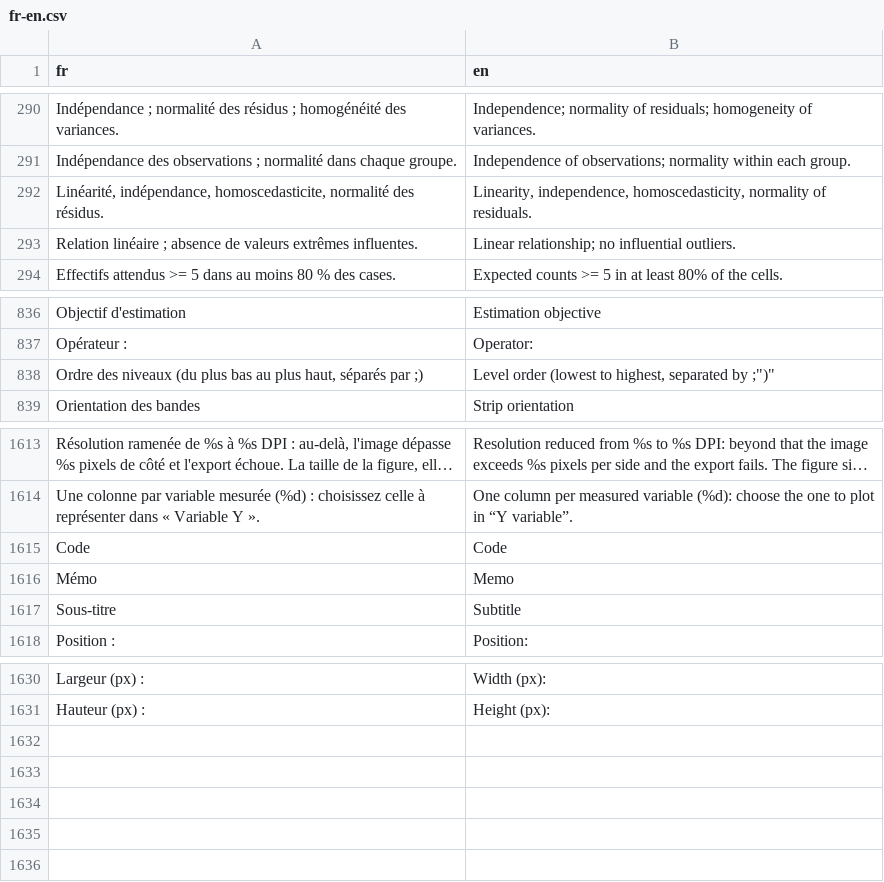
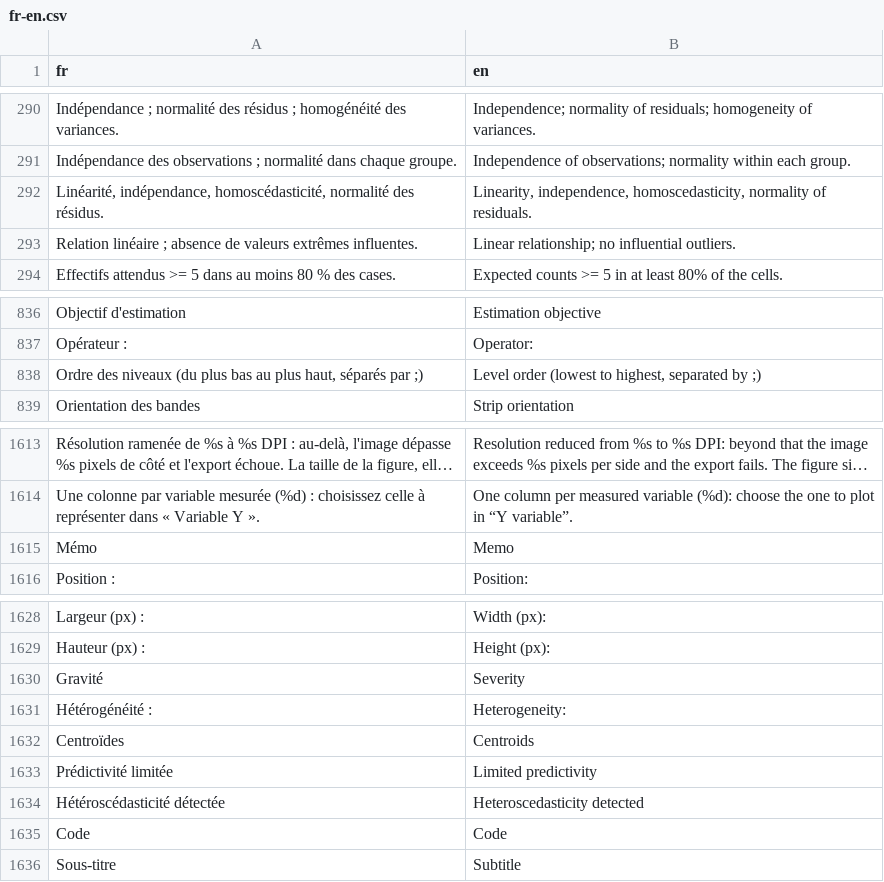
Before and after one commit to houphouet/hstat, a CSV file: inst/app/i18n/fr-en.csv, drawn as a sheet; only a part is shown, gaps mark what is left out; long unchanged cells end in ….

```diff
--- a/inst/app/i18n/fr-en.csv
+++ b/inst/app/i18n/fr-en.csv
@@ -291,3 +291,3 @@
 "Indépendance des observations ; normalité dans chaque groupe.","Independence of observations; normality within each group."
-"Linéarité, indépendance, homoscedasticite, normalité des résidus.","Linearity, independence, homoscedasticity, normality of residuals."
+"Linéarité, indépendance, homoscédasticité, normalité des résidus.","Linearity, independence, homoscedasticity, normality of residuals."
 "Relation linéaire ; absence de valeurs extrêmes influentes.","Linear relationship; no influential outliers."
@@ -838,3 +838,3 @@
 "Opérateur :","Operator:"
-"Ordre des niveaux (du plus bas au plus haut, séparés par ;)","Level order (lowest to highest, separated by ";")"
+"Ordre des niveaux (du plus bas au plus haut, séparés par ;)","Level order (lowest to highest, separated by ;)"
 "Orientation des bandes","Strip orientation"
@@ -1615,5 +1615,3 @@
 "Une colonne par variable mesurée (%d) : choisissez celle à représenter dans « Variable Y ».","One column per measured variable (%d): choose the one to plot in “Y variable”."
-"Code","Code"
 "Mémo","Memo"
-"Sous-titre","Subtitle"
 "Position :","Position:"
@@ -1632 +1630,8 @@
 "Hauteur (px) :","Height (px):"
+"Gravité","Severity"
+"Hétérogénéité : ","Heterogeneity: "
+"Centroïdes","Centroids"
+"Prédictivité limitée","Limited predictivity"
+"Hétéroscédasticité détectée","Heteroscedasticity detected"
+"Code","Code"
+"Sous-titre","Subtitle"
```
Also changed, not shown: 9 other files.
